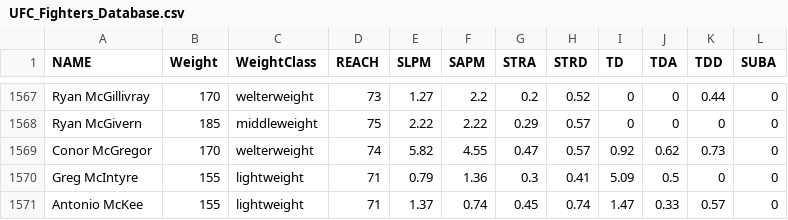
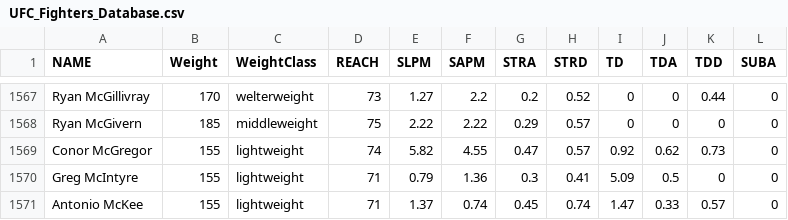
Before and after one commit to jasonchanhku/UFC-MMA-Predictor, a CSV file: Datasets/UFC_Fighters_Database.csv, drawn as a sheet; only a part is shown, gaps mark what is left out.

Commit message:
Corrected McGregor's weight class

```diff
--- a/Datasets/UFC_Fighters_Database.csv
+++ b/Datasets/UFC_Fighters_Database.csv
@@ -1568,3 +1568,3 @@ Ryan McGillivray,170,welterweight,73,1.27,2.2,0.2,0.52,0,0,0.44,0
 Ryan McGivern,185,middleweight,75,2.22,2.22,0.29,0.57,0,0,0,0
-Conor McGregor,170,welterweight,74,5.82,4.55,0.47,0.57,0.92,0.62,0.73,0
+Conor McGregor,155,lightweight,74,5.82,4.55,0.47,0.57,0.92,0.62,0.73,0
 Greg McIntyre,155,lightweight,71,0.79,1.36,0.3,0.41,5.09,0.5,0,0
```
